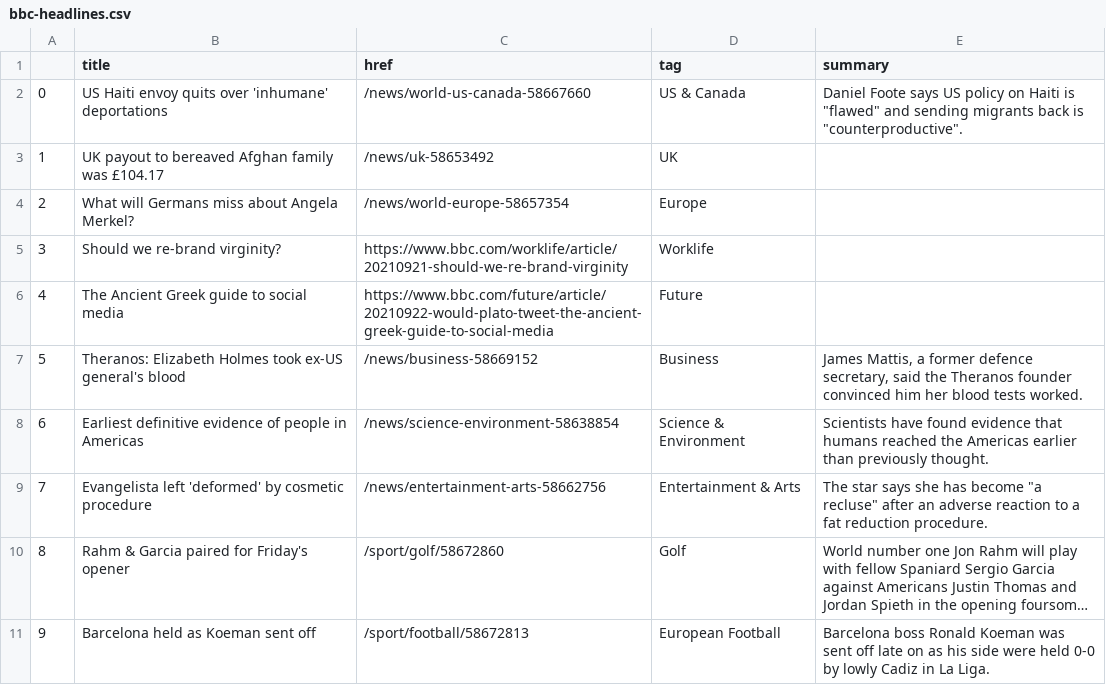
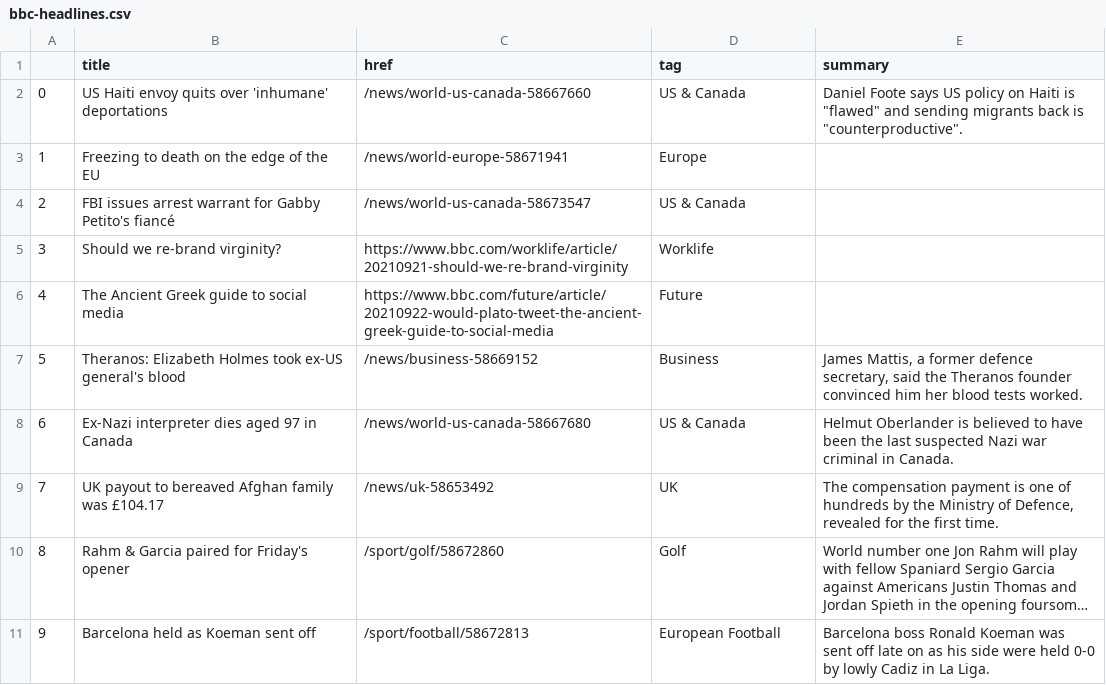
Before and after one commit to tunabellybella/Scraper, a CSV file: bbc-headlines.csv, drawn as a sheet; only a part is shown; long unchanged cells end in …; the diff covers the shown part only; the diff names each change by its address in the sheet, - before the commit and + after, or states it on an @@ line.

```diff
--- a/bbc-headlines.csv
+++ b/bbc-headlines.csv
-B3 (title): UK payout to bereaved Afghan family was £104.17
+B3 (title): Freezing to death on the edge of the EU
-C3 (href): /news/uk-58653492
+C3 (href): /news/world-europe-58671941
-D3 (tag): UK
+D3 (tag): Europe
-B4 (title): What will Germans miss about Angela Merkel?
+B4 (title): FBI issues arrest warrant for Gabby Petito's fiancé
-C4 (href): /news/world-europe-58657354
+C4 (href): /news/world-us-canada-58673547
-D4 (tag): Europe
+D4 (tag): US & Canada
-B8 (title): Earliest definitive evidence of people in Americas
+B8 (title): Ex-Nazi interpreter dies aged 97 in Canada
-C8 (href): /news/science-environment-58638854
+C8 (href): /news/world-us-canada-58667680
-D8 (tag): Science & Environment
+D8 (tag): US & Canada
-E8 (summary): Scientists have found evidence that humans reached the Americas earlier than previously thought.
+E8 (summary): Helmut Oberlander is believed to have been the last suspected Nazi war criminal in Canada.
-B9 (title): Evangelista left 'deformed' by cosmetic procedure
+B9 (title): UK payout to bereaved Afghan family was £104.17
-C9 (href): /news/entertainment-arts-58662756
+C9 (href): /news/uk-58653492
-D9 (tag): Entertainment & Arts
+D9 (tag): UK
-E9 (summary): The star says she has become "a recluse" after an adverse reaction to a fat reduction procedure.
+E9 (summary): The compensation payment is one of hundreds by the Ministry of Defence, revealed for the first time.
```
Also changed, not shown: 21 edited cells elsewhere in this file.
